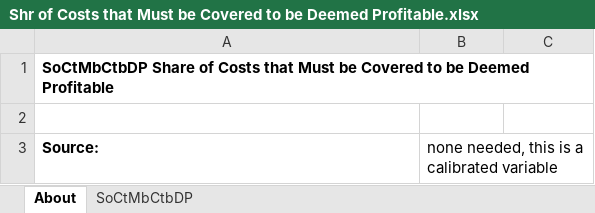
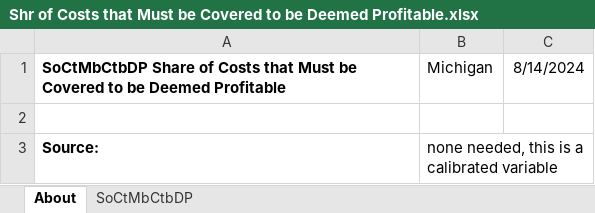
Before and after one commit to EnergyInnovation/eps-michigan, an Excel workbook: InputData/elec/SoCtMbCtBDP/Shr of Costs that Must be Covered to be Deemed Profitable.xlsx, sheet About, drawn as a sheet; values as stored, in another font and other column widths than the file's, no borders; the diff names each change by its address in the sheet, - before the commit and + after, or states it on an @@ line.

```diff
--- a/InputData/elec/SoCtMbCtBDP/Shr of Costs that Must be Covered to be Deemed Profitable.xlsx (sheet About)
+++ b/InputData/elec/SoCtMbCtBDP/Shr of Costs that Must be Covered to be Deemed Profitable.xlsx (sheet About)
-B1: (empty)
+B1: Michigan
-C1: (empty)
+C1: 8/14/2024
```
Also changed, not shown: sheet SoCtMbCtbDP, InputData/elec/CSC/Capacity Supply Curve.xlsx, InputData/elec/RQSD/RPS Qualifying Source Definitions.xlsx, 16 other files.
